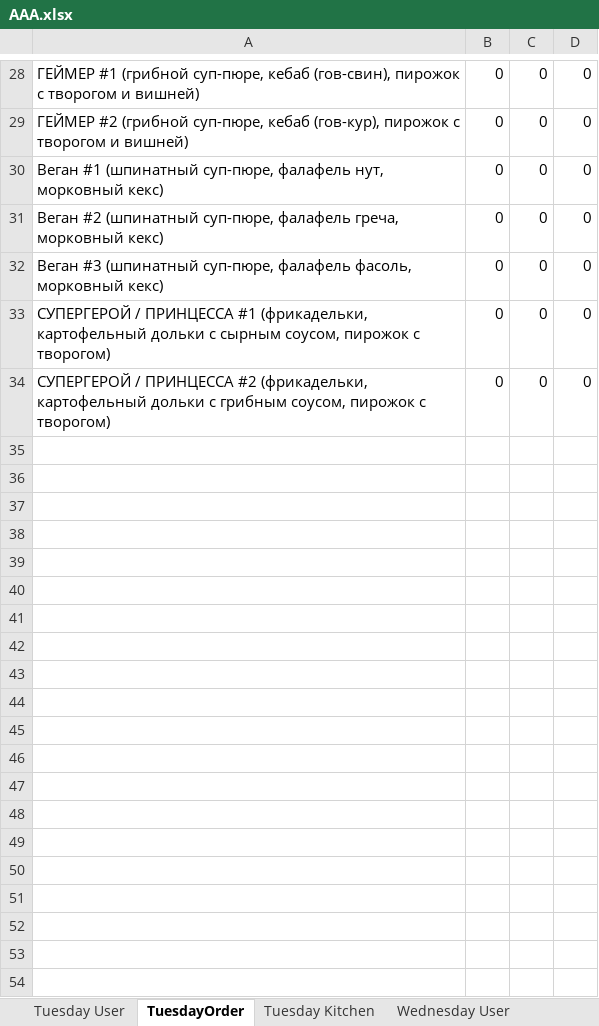
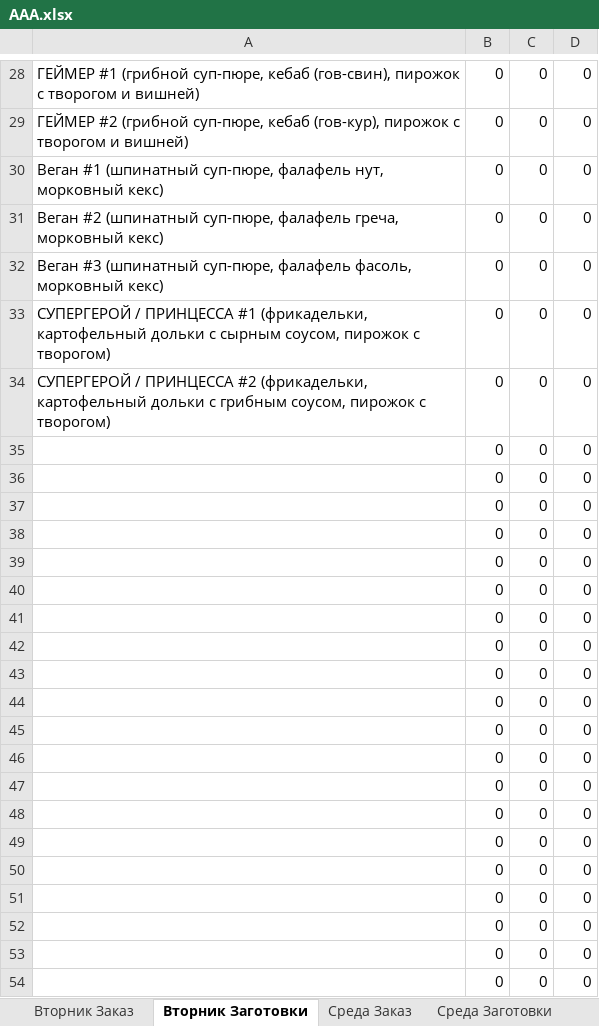
Before and after one commit to Zuguki/WorkLibary, an Excel workbook: WorkLibary/bin/Debug/net7.0/AAA.xlsx, sheet Вторник Заготовки, drawn as a sheet; only a part is shown, gaps mark what is left out; values as stored, in another font and other column widths than the file's, no cell formats; the diff covers the shown part only; the diff names each change by its address in the sheet, - before the commit and + after, or states it on an @@ line.

```diff
--- a/WorkLibary/bin/Debug/net7.0/AAA.xlsx (sheet Вторник Заготовки)
+++ b/WorkLibary/bin/Debug/net7.0/AAA.xlsx (sheet Вторник Заготовки)
-sheet tab: Tuesday User
+sheet tab: Вторник Заказ
-sheet tab: TuesdayOrder
+sheet tab: Вторник Заготовки
-sheet tab: Tuesday Kitchen
+sheet tab: Среда Заказ
-sheet tab: Wednesday User
+sheet tab: Среда Заготовки
+row 35:  | 0 | 0 | 0
+row 36:  | 0 | 0 | 0
+row 37:  | 0 | 0 | 0
+row 38:  | 0 | 0 | 0
+row 39:  | 0 | 0 | 0
+row 40:  | 0 | 0 | 0
+row 41:  | 0 | 0 | 0
+row 42:  | 0 | 0 | 0
+row 43:  | 0 | 0 | 0
+row 44:  | 0 | 0 | 0
+row 45:  | 0 | 0 | 0
+row 46:  | 0 | 0 | 0
+row 47:  | 0 | 0 | 0
+row 48:  | 0 | 0 | 0
+row 49:  | 0 | 0 | 0
+row 50:  | 0 | 0 | 0
+row 51:  | 0 | 0 | 0
+row 52:  | 0 | 0 | 0
+row 53:  | 0 | 0 | 0
+row 54:  | 0 | 0 | 0
```
Also changed, not shown: 47 added rows, 2 removed rows and 20 edited cells elsewhere in this sheet, sheet Вторник Заказ, sheet Среда Заготовки, sheet Среда Заказ, other sheet tabs, cell formats, WorkLibary/bin/Debug/net7.0/A.xlsx, 24 other files.
